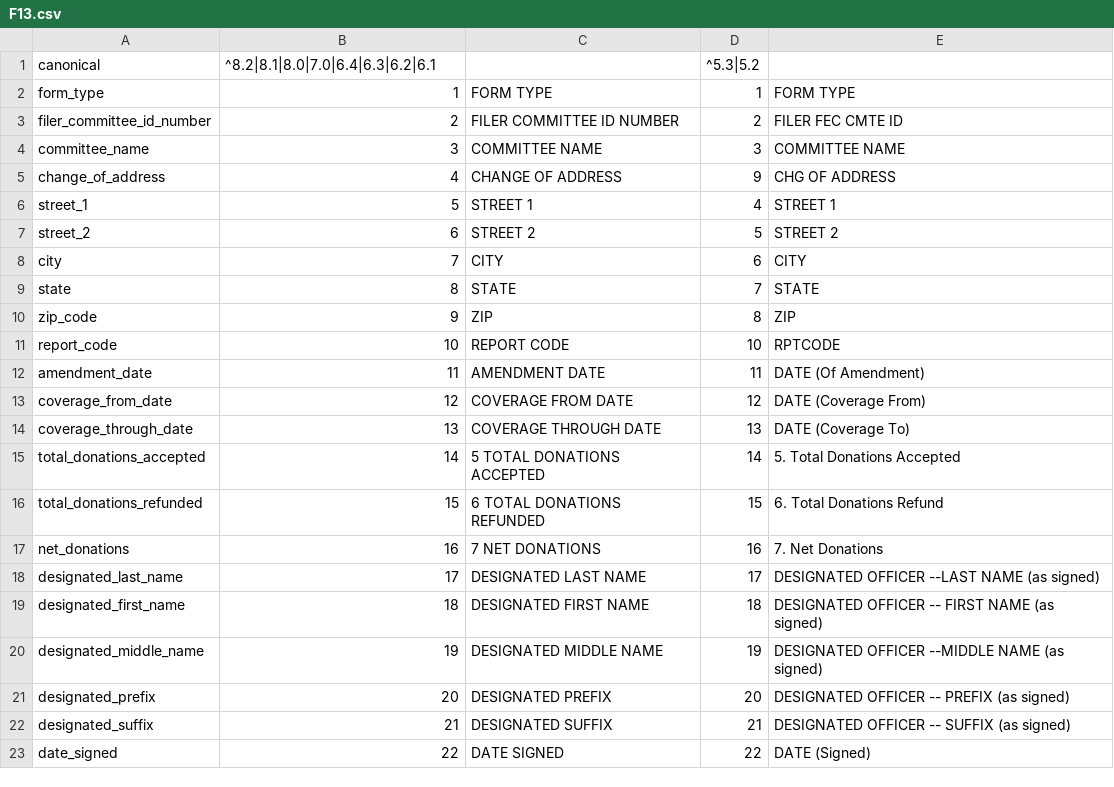
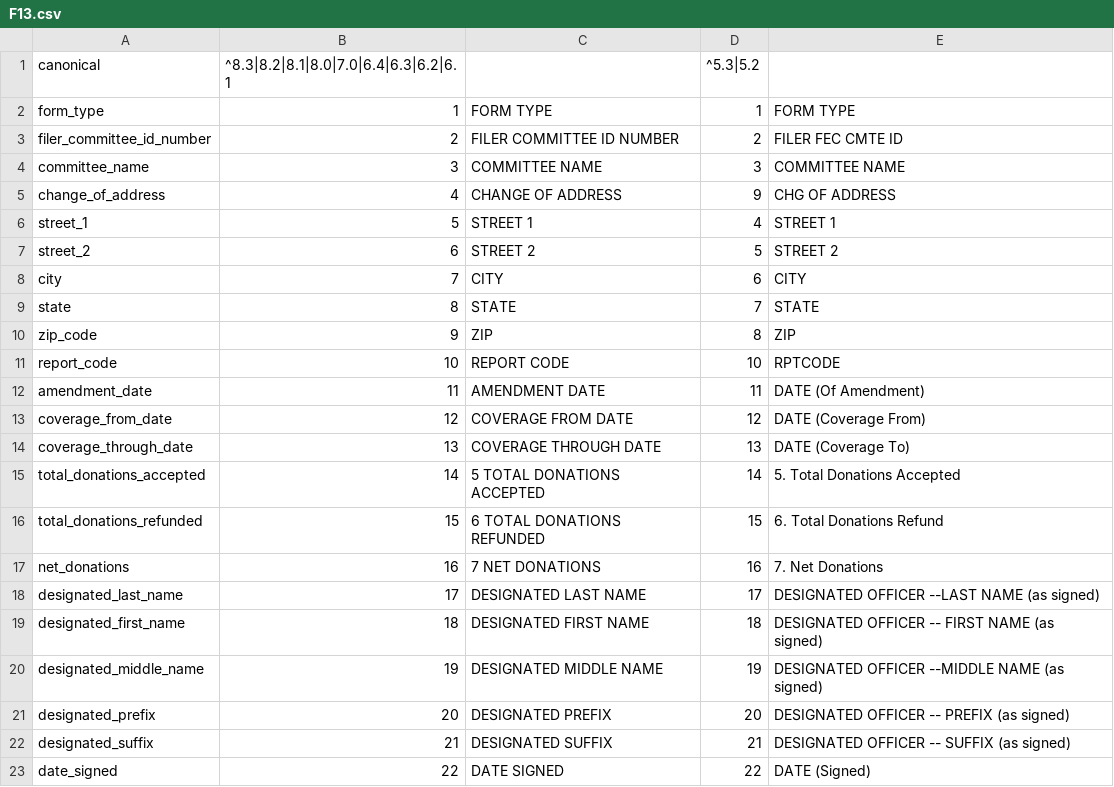
Before and after one commit to newsdev/fec-csv-sources, a CSV file: F13.csv, drawn as a sheet.

```diff
--- a/F13.csv
+++ b/F13.csv
@@ -1,2 +1,2 @@
-canonical,^8.2|8.1|8.0|7.0|6.4|6.3|6.2|6.1,,^5.3|5.2,
+canonical,^8.3|8.2|8.1|8.0|7.0|6.4|6.3|6.2|6.1,,^5.3|5.2,
 form_type,1,FORM TYPE,1,FORM TYPE
```
Also changed, not shown: F1.csv, F132.csv, 42 other files.
